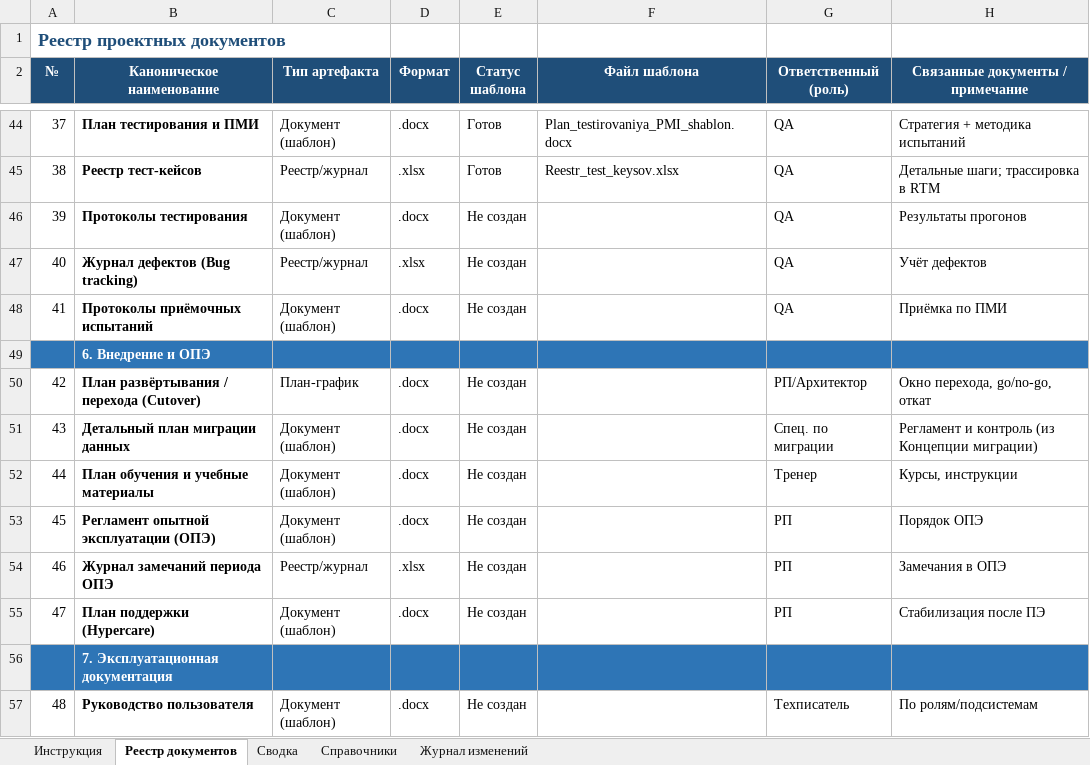
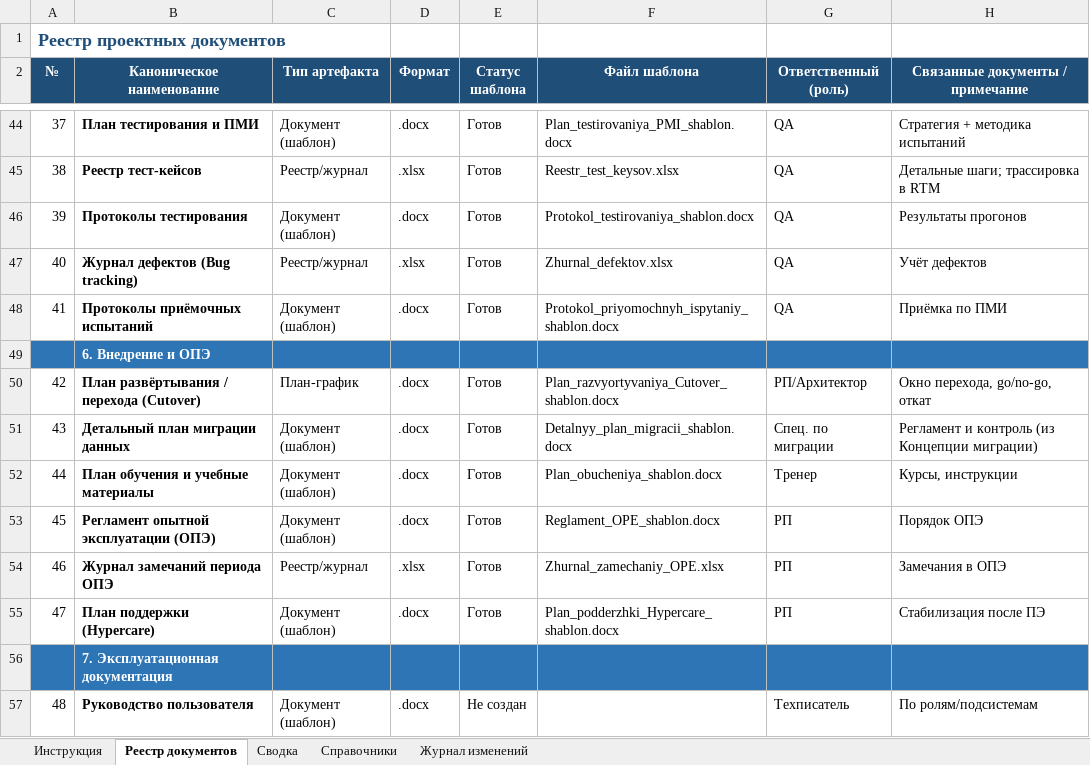
Before and after one commit to rkhalilov76-oss/Project-documents-samples-, an Excel workbook: Reestr_proektnyh_dokumentov_v.0.2.xlsx, sheet Реестр документов, drawn as a sheet; only a part is shown, gaps mark what is left out; values as stored, in another font and other column widths than the file's, no borders; conditional formats not drawn; the diff names each change by its address in the sheet, - before the commit and + after, or states it on an @@ line.

```diff
--- a/Reestr_proektnyh_dokumentov_v.0.2.xlsx (sheet Реестр документов)
+++ b/Reestr_proektnyh_dokumentov_v.0.2.xlsx (sheet Реестр документов)
-E46:E48 (Статус шаблона): Не создан
+E46:E48 (Статус шаблона): Готов
-F46 (Файл шаблона): (empty)
+F46 (Файл шаблона): Protokol_testirovaniya_shablon.docx
-F47 (Файл шаблона): (empty)
+F47 (Файл шаблона): Zhurnal_defektov.xlsx
-F48 (Файл шаблона): (empty)
+F48 (Файл шаблона): Protokol_priyomochnyh_ispytaniy_shablon.docx
-E50:E55 (Статус шаблона): Не создан
+E50:E55 (Статус шаблона): Готов
-F50 (Файл шаблона): (empty)
+F50 (Файл шаблона): Plan_razvyortyvaniya_Cutover_shablon.docx
-F51 (Файл шаблона): (empty)
+F51 (Файл шаблона): Detalnyy_plan_migracii_shablon.docx
-F52 (Файл шаблона): (empty)
+F52 (Файл шаблона): Plan_obucheniya_shablon.docx
-F53 (Файл шаблона): (empty)
+F53 (Файл шаблона): Reglament_OPE_shablon.docx
-F54 (Файл шаблона): (empty)
+F54 (Файл шаблона): Zhurnal_zamechaniy_OPE.xlsx
-F55 (Файл шаблона): (empty)
+F55 (Файл шаблона): Plan_podderzhki_Hypercare_shablon.docx
```
Also changed, not shown: sheet Сводка, 9 other files.
